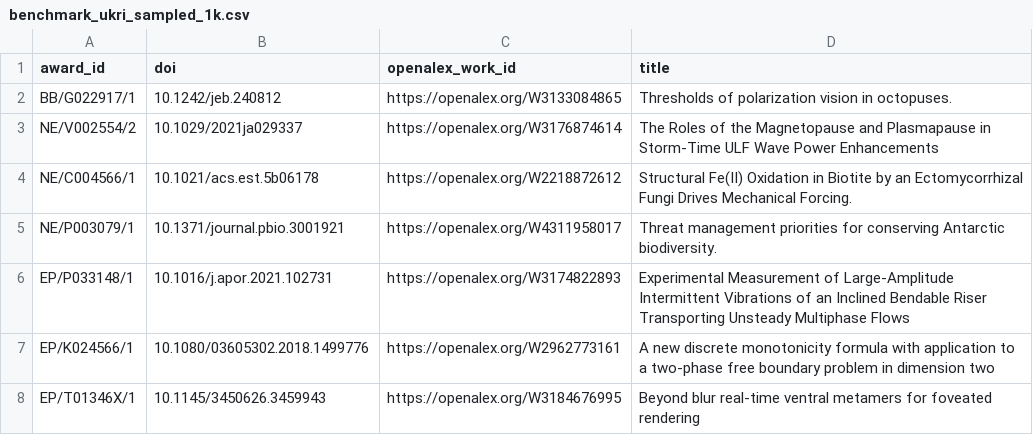
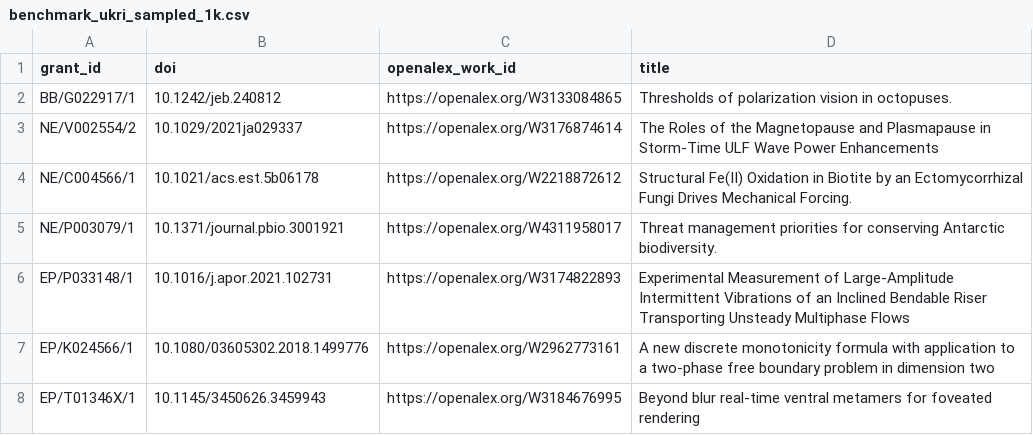
Before and after one commit to adambuttrick/openalex-works-matching, a CSV file: samples/sample_benchmark/benchmark_ukri_sampled_1k.csv, drawn as a sheet; only a part is shown.

Commit message:
Update benchmark, results and metrics files

```diff
--- a/samples/sample_benchmark/benchmark_ukri_sampled_1k.csv
+++ b/samples/sample_benchmark/benchmark_ukri_sampled_1k.csv
@@ -1,2 +1,2 @@
-award_id,doi,openalex_work_id,title
+grant_id,doi,openalex_work_id,title
 BB/G022917/1,10.1242/jeb.240812,https://openalex.org/W3133084865,Thresholds of polarization vision in octopuses.
```
Also changed, not shown: 2 other files.
